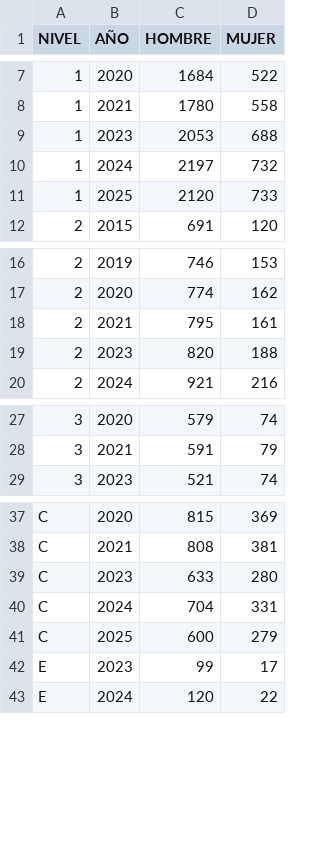
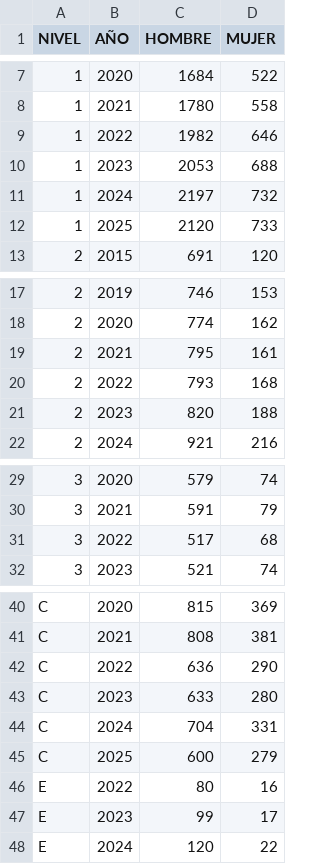
Before and after one commit to isadoji/sni, a CSV file: datasets/resumen_nivel_genero_por_anio_fisico_matematicas.csv, drawn as a sheet; only a part is shown, gaps mark what is left out.

```diff
--- a/datasets/resumen_nivel_genero_por_anio_fisico_matematicas.csv
+++ b/datasets/resumen_nivel_genero_por_anio_fisico_matematicas.csv
@@ -8,2 +8,3 @@ NIVEL,AÑO,HOMBRE,MUJER
 1,2021,1780,558
+1,2022,1982,646
 1,2023,2053,688
@@ -18,2 +19,3 @@ NIVEL,AÑO,HOMBRE,MUJER
 2,2021,795,161
+2,2022,793,168
 2,2023,820,188
@@ -28,2 +30,3 @@ NIVEL,AÑO,HOMBRE,MUJER
 3,2021,591,79
+3,2022,517,68
 3,2023,521,74
@@ -38,2 +41,3 @@ C,2020,815,369
 C,2021,808,381
+C,2022,636,290
 C,2023,633,280
@@ -41,2 +45,3 @@ C,2024,704,331
 C,2025,600,279
+E,2022,80,16
 E,2023,99,17
```
Also changed, not shown: datasets/resumen_area_nivel_genero_por_anio.csv, datasets/resumen_genero_por_anio.csv, 26 other files.
